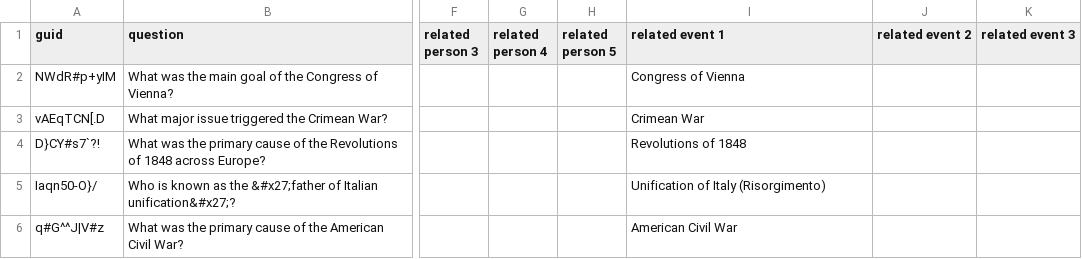
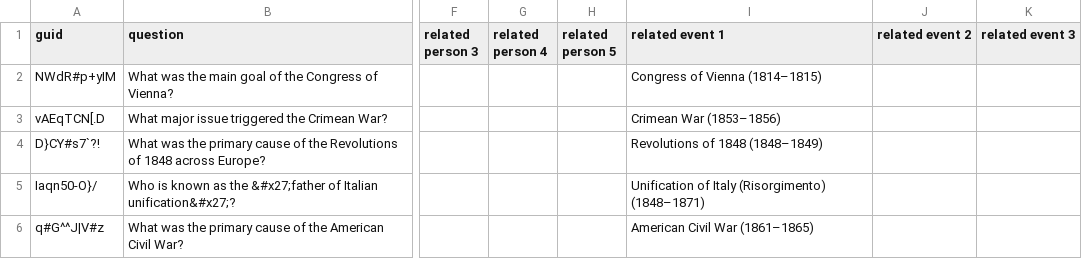
Before and after one commit to omarkohl/ultimate-history, a CSV file: src/data/Ultimate History | QA.csv, drawn as a sheet; only a part is shown, gaps mark what is left out; the diff names each change by its address in the sheet, - before the commit and + after, or states it on an @@ line.

```diff
--- a/src/data/Ultimate History | QA.csv
+++ b/src/data/Ultimate History | QA.csv
-I2 (related event 1): Congress of Vienna
+I2 (related event 1): Congress of Vienna (1814–1815)
-I3 (related event 1): Crimean War
+I3 (related event 1): Crimean War (1853–1856)
-I4 (related event 1): Revolutions of 1848
+I4 (related event 1): Revolutions of 1848 (1848–1849)
-I5 (related event 1): Unification of Italy (Risorgimento)
+I5 (related event 1): Unification of Italy (Risorgimento) (1848–1871)
-I6 (related event 1): American Civil War
+I6 (related event 1): American Civil War (1861–1865)
```
Also changed, not shown: src/data/Ultimate History | Cloze.csv, src/data/Ultimate History | Event.csv, 2 other files.
